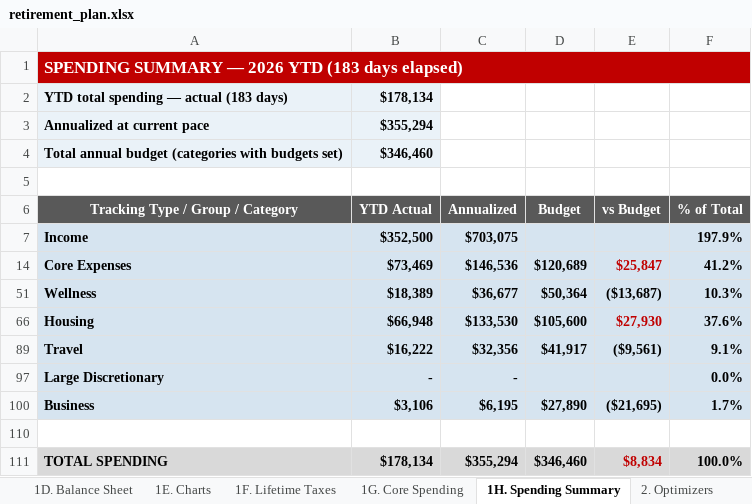
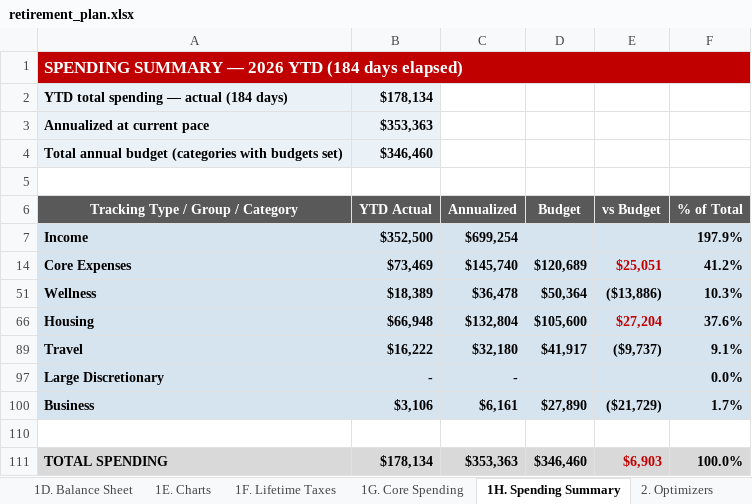
Before and after one commit to matthartzman/retirement_system, an Excel workbook: output/retirement_plan.xlsx, sheet 1H. Spending Summary, drawn as a sheet; values as stored, in another font and other column widths than the file's, no borders; the diff names each change by its address in the sheet, - before the commit and + after, or states it on an @@ line.

```diff
--- a/output/retirement_plan.xlsx (sheet 1H. Spending Summary)
+++ b/output/retirement_plan.xlsx (sheet 1H. Spending Summary)
-A1 (Tracking Type / Group / Category): …2026 YTD (183 days elapsed)
+A1 (Tracking Type / Group / Category): …2026 YTD (184 days elapsed)
-A2 (Tracking Type / Group / Category): YTD total spending — actual (183 days)
+A2 (Tracking Type / Group / Category): YTD total spending — actual (184 days)
-B3 (YTD Actual): $355,294
+B3 (YTD Actual): $353,363
-C7 (Annualized): $703,075
+C7 (Annualized): $699,254
-C14 (Annualized): $146,536
+C14 (Annualized): $145,740
-E14 (vs Budget): $25,847
+E14 (vs Budget): $25,051
-C51 (Annualized): $36,677
+C51 (Annualized): $36,478
-E51 (vs Budget): ($13,687)
+E51 (vs Budget): ($13,886)
-C66 (Annualized): $133,530
+C66 (Annualized): $132,804
-E66 (vs Budget): $27,930
+E66 (vs Budget): $27,204
-C89 (Annualized): $32,356
+C89 (Annualized): $32,180
-E89 (vs Budget): ($9,561)
+E89 (vs Budget): ($9,737)
-C100 (Annualized): $6,195
+C100 (Annualized): $6,161
-E100 (vs Budget): ($21,695)
+E100 (vs Budget): ($21,729)
-C111 (Annualized): $355,294
+C111 (Annualized): $353,363
-E111 (vs Budget): $8,834
+E111 (vs Budget): $6,903
```
Also changed, not shown: sheet 1G. Core Spending, sheet 4D. Quality Control, sheet 1A. Executive Summary, sheet 1D. Balance Sheet, sheet 4A. Plan Data, hidden cells, 14 other files.
